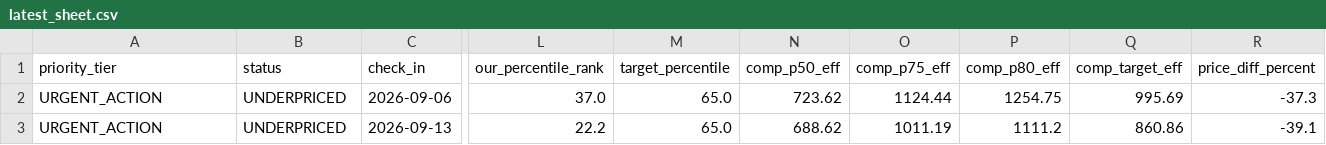
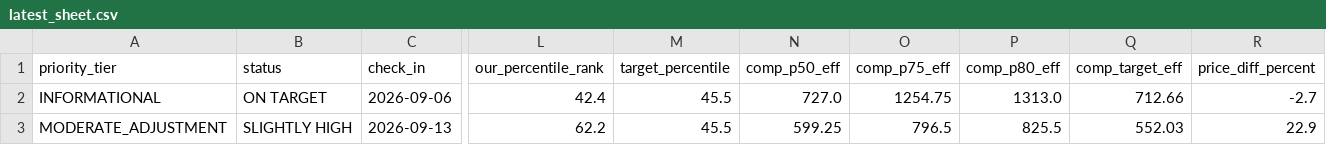
Before and after one commit to ivanpenkov/str-price-advisor, a CSV file: data/latest_sheet.csv, drawn as a sheet; only a part is shown, gaps mark what is left out; the diff covers the shown part only; the diff names each change by its address in the sheet, - before the commit and + after, or states it on an @@ line.

Commit message:
chore: automated price advisory update [2026-09-03]

```diff
--- a/data/latest_sheet.csv
+++ b/data/latest_sheet.csv
-A2 (priority_tier): URGENT_ACTION
+A2 (priority_tier): INFORMATIONAL
-B2 (status): UNDERPRICED
+B2 (status): ON TARGET
-L2 (our_percentile_rank): 37.0
+L2 (our_percentile_rank): 42.4
-M2:M3 (target_percentile): 65.0
+M2:M3 (target_percentile): 45.5
-N2 (comp_p50_eff): 723.62
+N2 (comp_p50_eff): 727.0
-O2 (comp_p75_eff): 1124.44
+O2 (comp_p75_eff): 1254.75
-P2 (comp_p80_eff): 1254.75
+P2 (comp_p80_eff): 1313.0
-Q2 (comp_target_eff): 995.69
+Q2 (comp_target_eff): 712.66
-R2 (price_diff_percent): -37.3
+R2 (price_diff_percent): -2.7
-A3 (priority_tier): URGENT_ACTION
+A3 (priority_tier): MODERATE_ADJUSTMENT
-B3 (status): UNDERPRICED
+B3 (status): SLIGHTLY HIGH
-L3 (our_percentile_rank): 22.2
+L3 (our_percentile_rank): 62.2
-N3 (comp_p50_eff): 688.62
+N3 (comp_p50_eff): 599.25
-O3 (comp_p75_eff): 1011.19
+O3 (comp_p75_eff): 796.5
-P3 (comp_p80_eff): 1111.2
+P3 (comp_p80_eff): 825.5
-Q3 (comp_target_eff): 860.86
+Q3 (comp_target_eff): 552.03
-R3 (price_diff_percent): -39.1
+R3 (price_diff_percent): 22.9
```
Also changed, not shown: 146 edited cells elsewhere in this file, data/pricing_sheet_2026-09-03.csv, docs/latest_sheet.csv, 5 other files.
